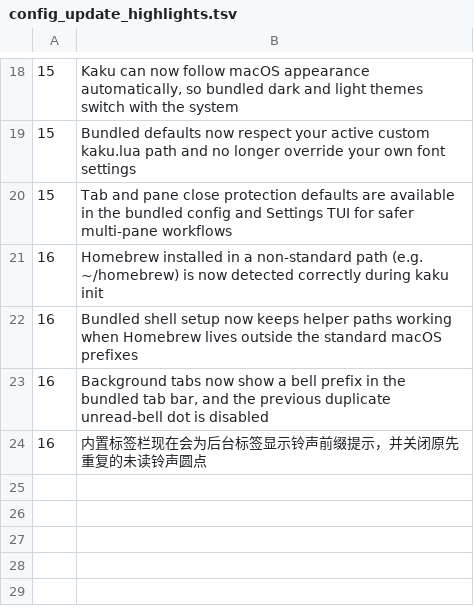
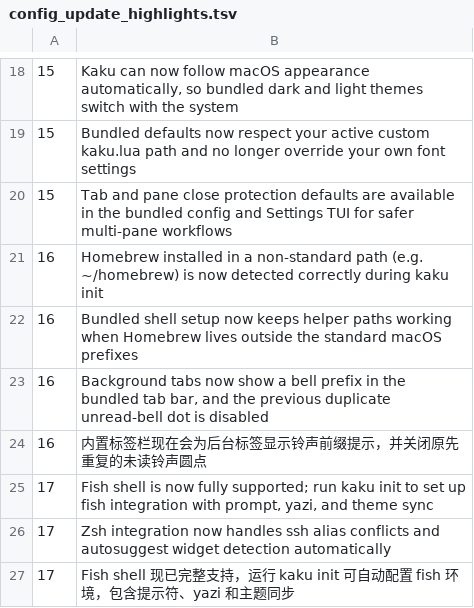
Before and after one commit to DCORVAX/manda, a TSV file: assets/shell-integration/config_update_highlights.tsv, drawn as a sheet; only a part is shown, gaps mark what is left out.

Commit message:
chore(release): bump version to 0.8.0 and update release notes
- manda/manda-gui: 0.7.1 → 0.8.0
- config_version: 16 → 17 (fish shell support + zsh fixes)
- config_update_highlights: add version 17 entries
- RELEASE_NOTES: V0.8.0 Fish changelog

```diff
--- a/assets/shell-integration/config_update_highlights.tsv
+++ b/assets/shell-integration/config_update_highlights.tsv
@@ -24 +24,4 @@
 16	内置标签栏现在会为后台标签显示铃声前缀提示，并关闭原先重复的未读铃声圆点
+17	Fish shell is now fully supported; run kaku init to set up fish integration with prompt, yazi, and theme sync
+17	Zsh integration now handles ssh alias conflicts and autosuggest widget detection automatically
+17	Fish shell 现已完整支持，运行 kaku init 可自动配置 fish 环境，包含提示符、yazi 和主题同步
```
Also changed, not shown: 4 other files.
